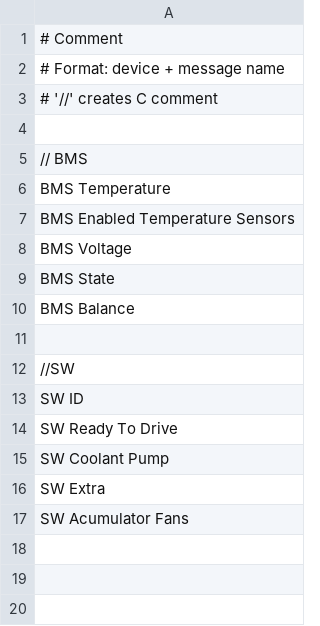
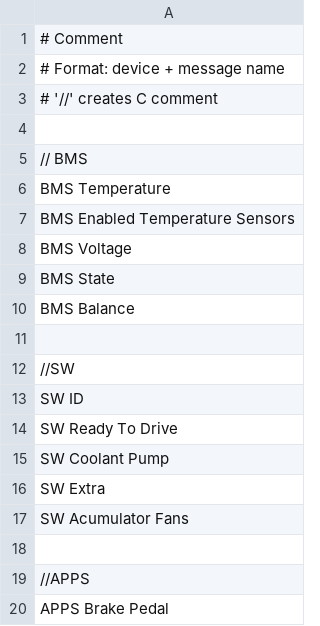
Before and after one commit to Formula-Electric-Berkeley/FEB_Firmware_SN3, a CSV file: CAN_Library/FEB_CAN_ID.csv, drawn as a sheet; the diff names each change by its address in the sheet, - before the commit and + after, or states it on an @@ line.

```diff
--- a/CAN_Library/FEB_CAN_ID.csv
+++ b/CAN_Library/FEB_CAN_ID.csv
+row 18: (empty)
+row 19: //APPS
+row 20: APPS Brake Pedal
```
Also changed, not shown: CAN_Library/FEB_CAN_Static_ID.csv, 2 other files.
